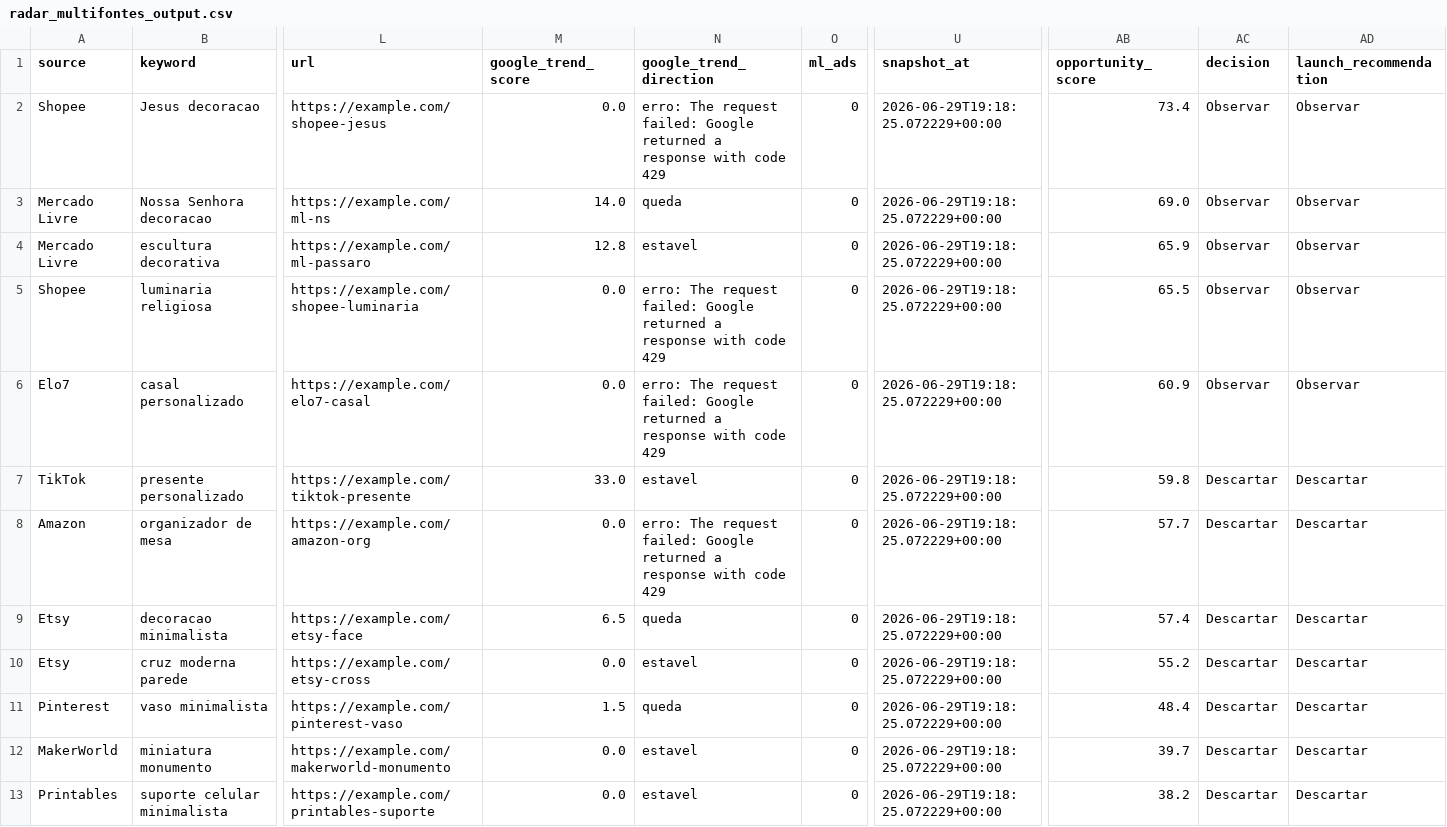
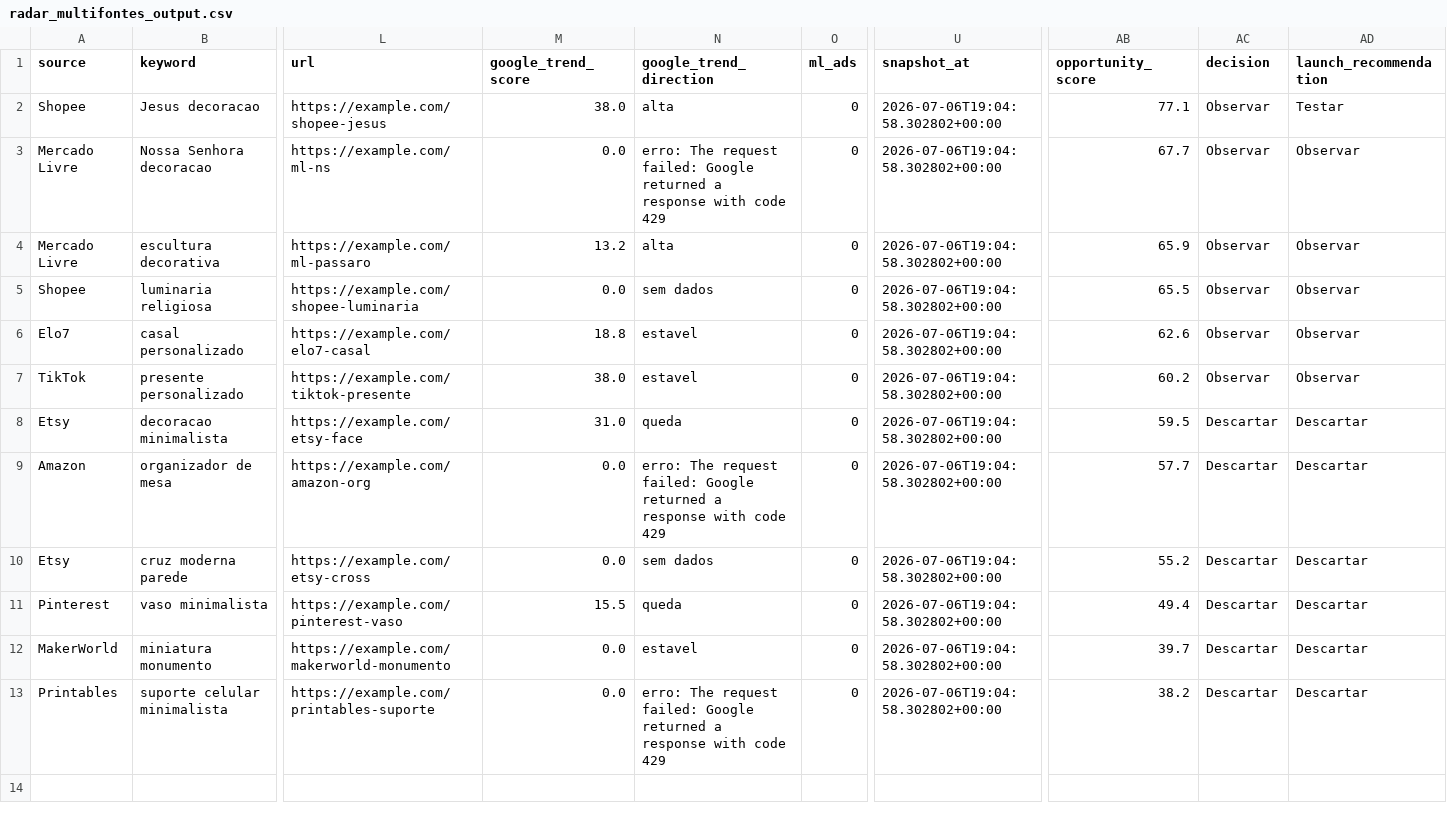
Before and after one commit to luccasdominguescosta/solidum3d-radar, a CSV file: outputs/radar_multifontes_output.csv, drawn as a sheet; only a part is shown, gaps mark what is left out; removed rows and columns are numbered as before the commit, all else as after; rows hold the shown columns only; the diff names each change by its address in the sheet, - before the commit and + after, or states it on an @@ line.

```diff
--- a/outputs/radar_multifontes_output.csv
+++ b/outputs/radar_multifontes_output.csv
-M2 (google_trend_score): 0.0
+M2 (google_trend_score): 38.0
-N2 (google_trend_direction): erro: The request failed: Google returned a response with code 429
+N2 (google_trend_direction): alta
-U2:U7 (snapshot_at): 2026-06-29T19:18:25.072229+00:00
+U2:U7 (snapshot_at): 2026-07-06T19:04:58.302802+00:00
-AB2 (opportunity_score): 73.4
+AB2 (opportunity_score): 77.1
-AD2 (launch_recommendation): Observar
+AD2 (launch_recommendation): Testar
-M3 (google_trend_score): 14.0
+M3 (google_trend_score): 0.0
-N3 (google_trend_direction): queda
+N3 (google_trend_direction): erro: The request failed: Google returned a response with code 429
-AB3 (opportunity_score): 69.0
+AB3 (opportunity_score): 67.7
-M4 (google_trend_score): 12.8
+M4 (google_trend_score): 13.2
-N4 (google_trend_direction): estavel
+N4 (google_trend_direction): alta
-N5 (google_trend_direction): erro: The request failed: Google returned a response with code 429
+N5 (google_trend_direction): sem dados
-M6 (google_trend_score): 0.0
+M6 (google_trend_score): 18.8
-N6 (google_trend_direction): erro: The request failed: Google returned a response with code 429
+N6 (google_trend_direction): estavel
-AB6 (opportunity_score): 60.9
+AB6 (opportunity_score): 62.6
-M7 (google_trend_score): 33.0
+M7 (google_trend_score): 38.0
-AB7 (opportunity_score): 59.8
+AB7 (opportunity_score): 60.2
-AC7 (decision): Descartar
+AC7 (decision): Observar
-AD7 (launch_recommendation): Descartar
+AD7 (launch_recommendation): Observar
+row 8: Etsy | decoracao minimalista | https://example.com/etsy-face | 31.0 | queda | 0 | 2026-07-06T19:04:58.302802+00:00 | 59.5 | Descartar | Descartar
-U9 (snapshot_at): 2026-06-29T19:18:25.072229+00:00
+U9 (snapshot_at): 2026-07-06T19:04:58.302802+00:00
-row 9: Etsy | decoracao minimalista | https://example.com/etsy-face | 6.5 | queda | 0 | 2026-06-29T19:18:25.072229+00:00 | 57.4 | Descartar | Descartar
-N10 (google_trend_direction): estavel
+N10 (google_trend_direction): sem dados
-U10:U13 (snapshot_at): 2026-06-29T19:18:25.072229+00:00
+U10:U13 (snapshot_at): 2026-07-06T19:04:58.302802+00:00
-M11 (google_trend_score): 1.5
+M11 (google_trend_score): 15.5
-AB11 (opportunity_score): 48.4
+AB11 (opportunity_score): 49.4
-N13 (google_trend_direction): estavel
+N13 (google_trend_direction): erro: The request failed: Google returned a response with code 429
```
